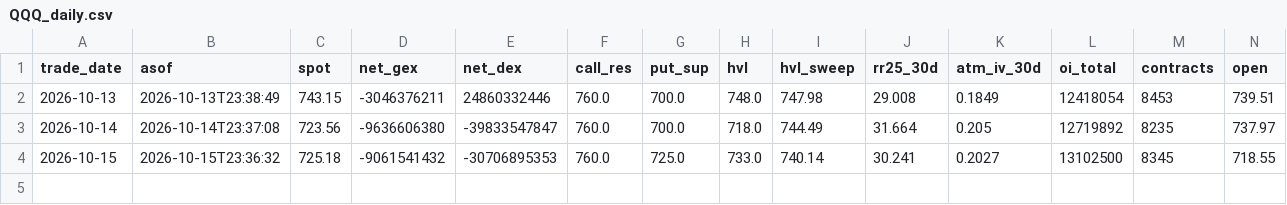
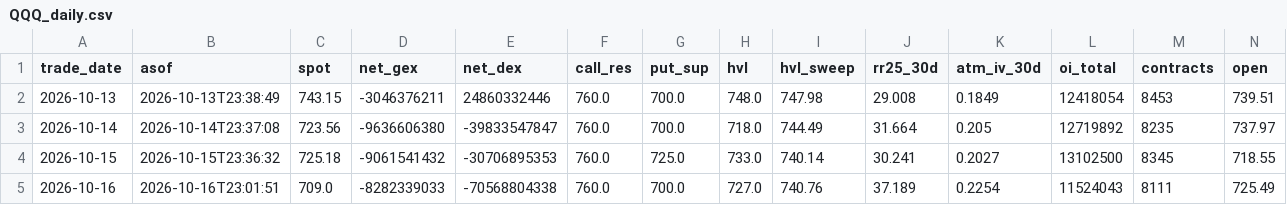
Before and after one commit to annaglowacka9797-wq/gex-data, a CSV file: data/history/QQQ_daily.csv, drawn as a sheet; only a part is shown; rows hold the shown columns only; the diff names each change by its address in the sheet, - before the commit and + after, or states it on an @@ line.

```diff
--- a/data/history/QQQ_daily.csv
+++ b/data/history/QQQ_daily.csv
+row 5: 2026-10-16 | 2026-10-16T23:01:51 | 709.0 | -8282339033 | -70568804338 | 760.0 | 700.0 | 727.0 | 740.76 | 37.189 | 0.2254 | 11524043 | 8111 | 725.49
```
Also changed, not shown: data/history/NDX_daily.csv, data/history/SPX_daily.csv, 10 other files.
